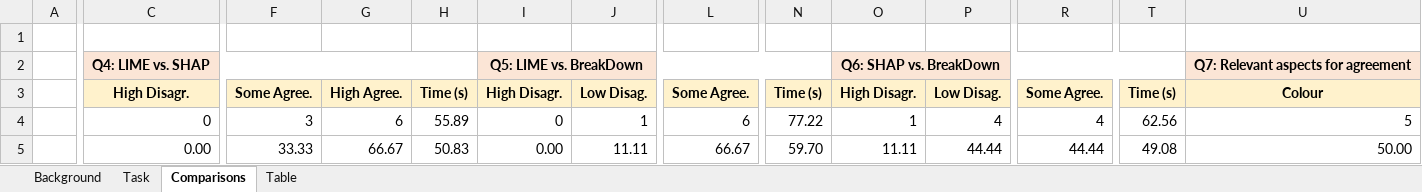
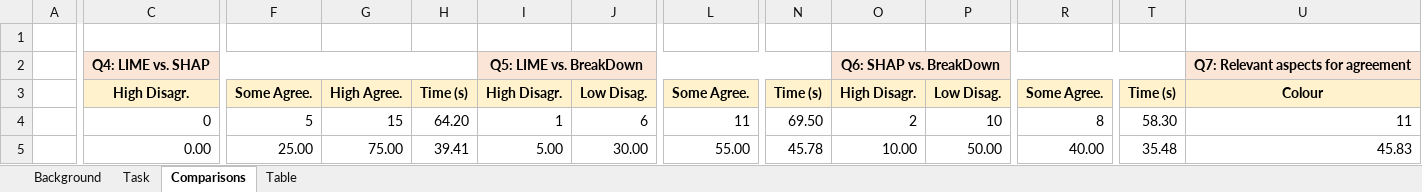
Before and after one commit to jrromero/xai4model_comprehension, an Excel workbook: survey/rq3_responses.xlsx, sheet Comparisons, drawn as a sheet; only a part is shown, gaps mark what is left out; values as stored, in another font and other column widths than the file's, no borders; the diff covers the shown part only; the diff names each change by its address in the sheet, - before the commit and + after, or states it on an @@ line.

```diff
--- a/survey/rq3_responses.xlsx (sheet Comparisons)
+++ b/survey/rq3_responses.xlsx (sheet Comparisons)
-F4: 3
+F4: 5
-G4: 6
+G4: 15
-H4: 55.89
+H4: 64.20
-I4: 0
+I4: 1
-J4: 1
+J4: 6
-L4: 6
+L4: 11
-N4: 77.22
+N4: 69.50
-O4: 1
+O4: 2
-P4: 4
+P4: 10
-R4: 4
+R4: 8
-T4: 62.56
+T4: 58.30
-U4: 5
+U4: 11
-F5: 33.33
+F5: 25.00
-G5: 66.67
+G5: 75.00
-H5: 50.83
+H5: 39.41
-I5: 0.00
+I5: 5.00
-J5: 11.11
+J5: 30.00
-L5: 66.67
+L5: 55.00
-N5: 59.70
+N5: 45.78
-O5: 11.11
+O5: 10.00
-P5: 44.44
+P5: 50.00
-R5: 44.44
+R5: 40.00
-T5: 49.08
+T5: 35.48
-U5: 50.00
+U5: 45.83
```
Also changed, not shown: 11 edited cells elsewhere in this sheet, sheet Table, sheet Background, sheet Task, 2 other files.
